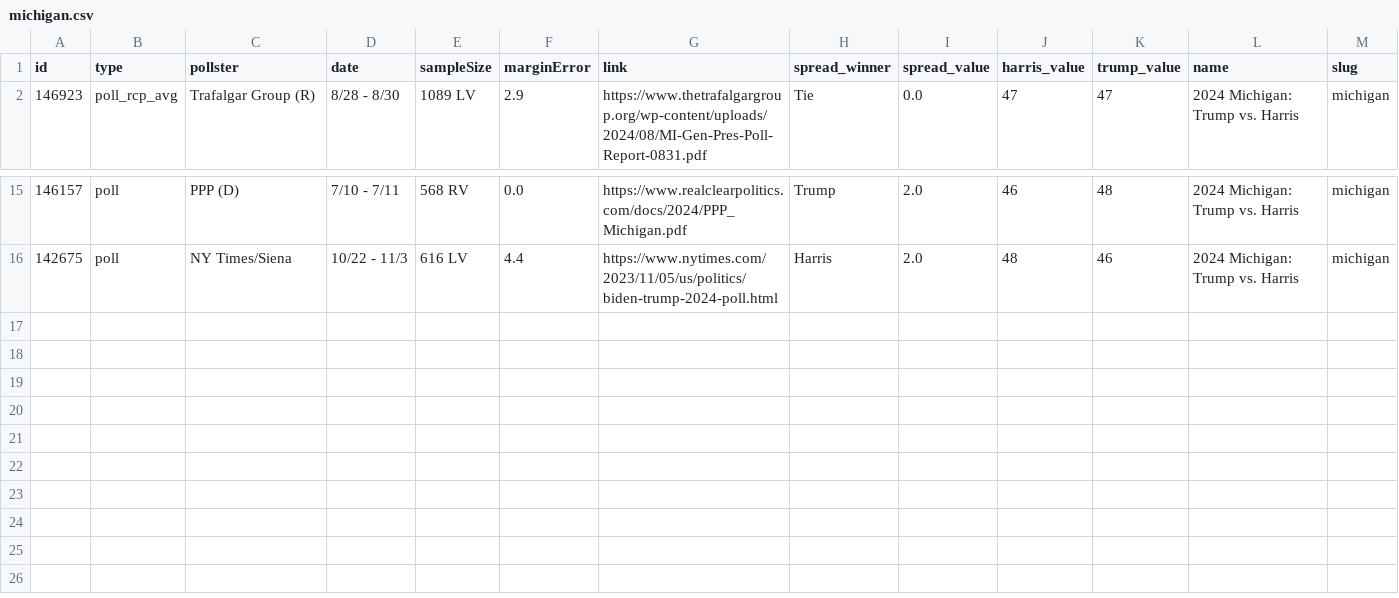
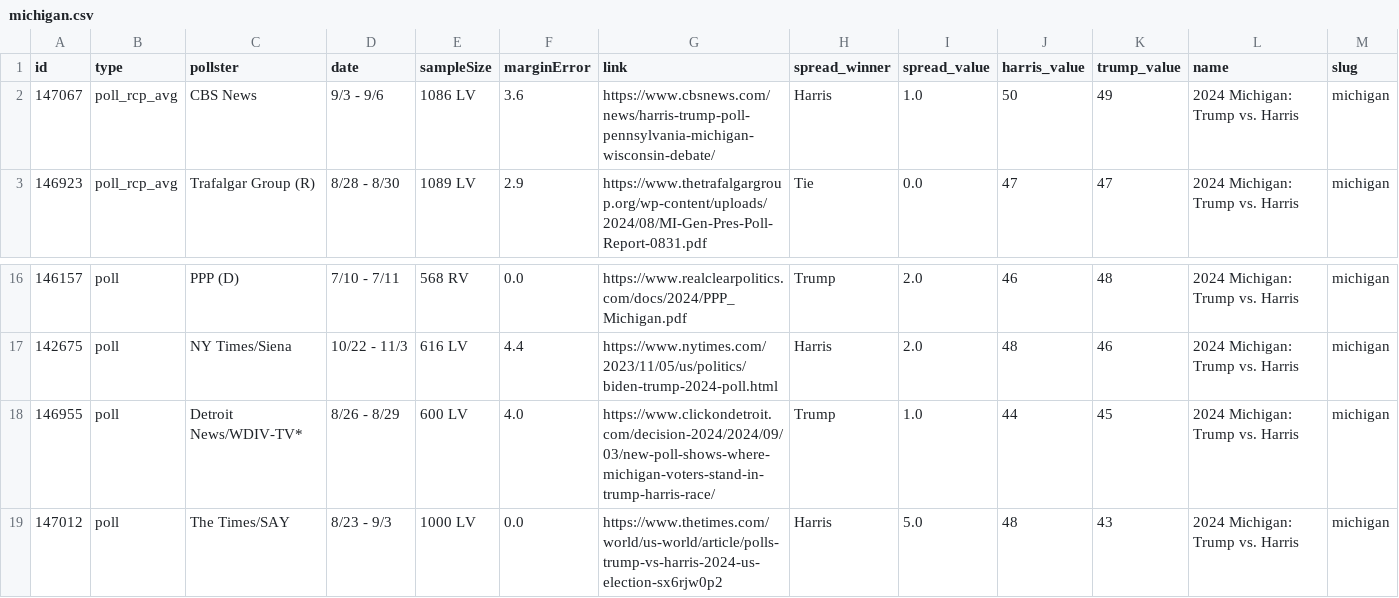
Before and after one commit to stiles/polls, a CSV file: data/polls/michigan.csv, drawn as a sheet; only a part is shown, gaps mark what is left out; rows hold the shown columns only; the diff names each change by its address in the sheet, - before the commit and + after, or states it on an @@ line.

```diff
--- a/data/polls/michigan.csv
+++ b/data/polls/michigan.csv
+row 2: 147067 | poll_rcp_avg | CBS News | 9/3 - 9/6 | 1086 LV | 3.6 | https://www.cbsnews.com/news/harris-trump-poll-pennsylvania-michigan-wisconsin-debate/ | Harris | 1.0 | 50 | 49 | 2024 Michigan: Trump vs. Harris | michigan
+row 18: 146955 | poll | Detroit News/WDIV-TV* | 8/26 - 8/29 | 600 LV | 4.0 | https://www.clickondetroit.com/decision-2024/2024/09/03/new-poll-shows-where-michigan-voters-stand-in-trump-harris-race/ | Trump | 1.0 | 44 | 45 | 2024 Michigan: Trump vs. Harris | michigan
+row 19: 147012 | poll | The Times/SAY | 8/23 - 9/3 | 1000 LV | 0.0 | https://www.thetimes.com/world/us-world/article/polls-trump-vs-harris-2024-us-election-sx6rjw0p2 | Harris | 5.0 | 48 | 43 | 2024 Michigan: Trump vs. Harris | michigan
```
Also changed, not shown: data/polls/arizona.csv, data/polls/harris_favorability.csv, 24 other files.
